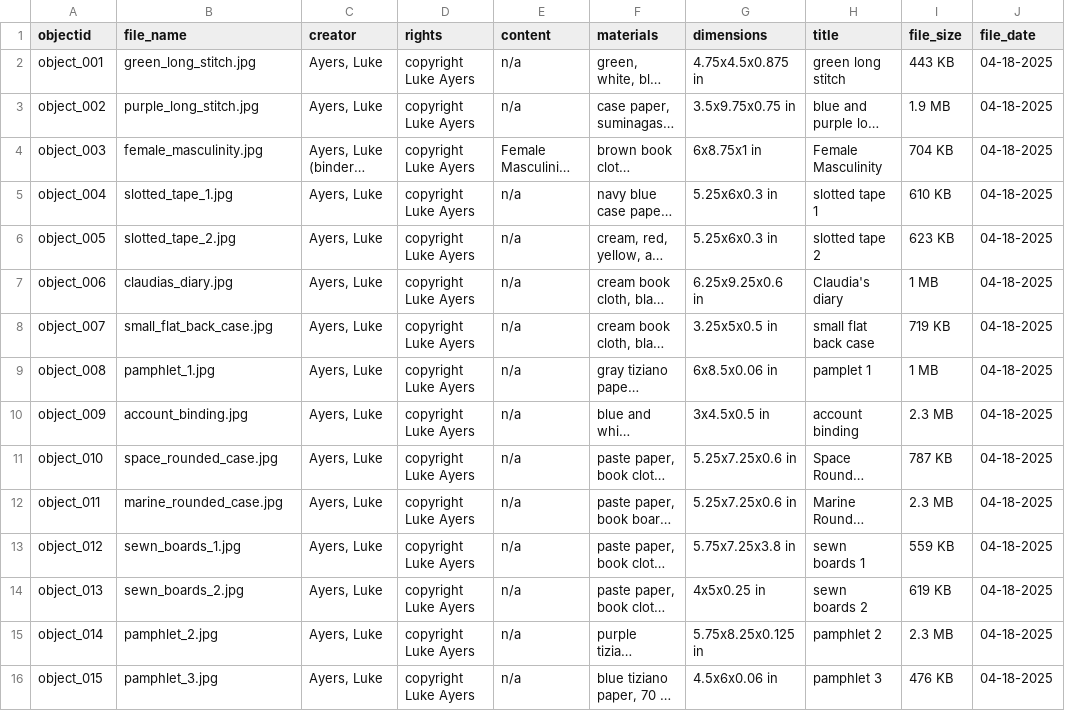
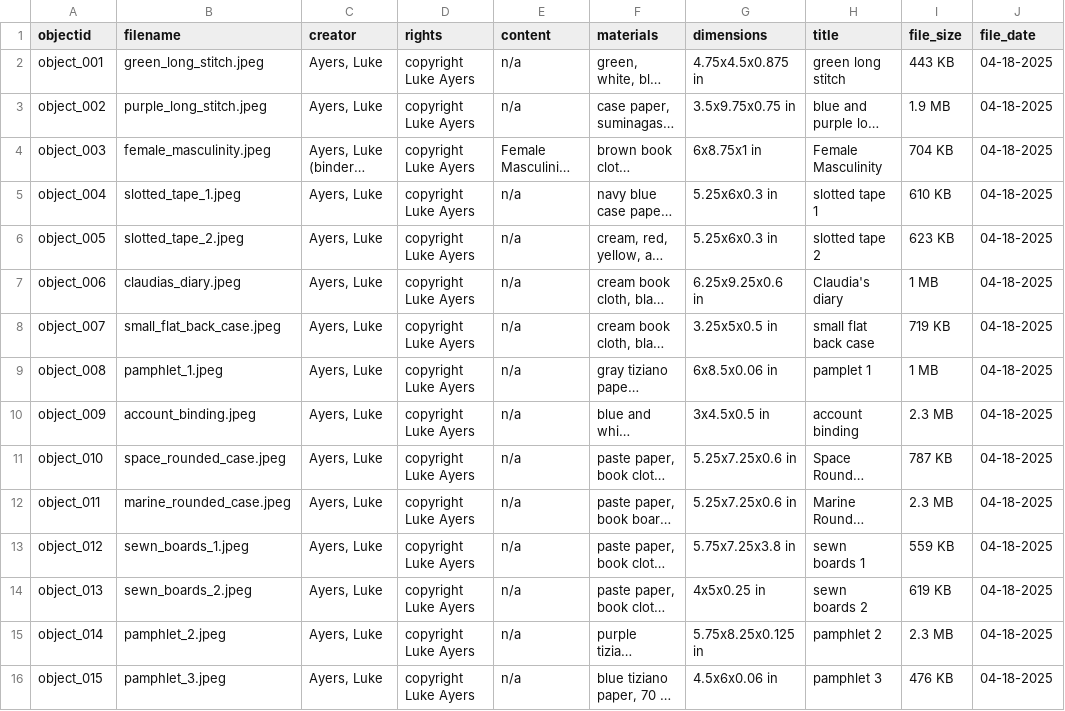
Before and after one commit to luke-ayers/luke-ayers-portfolio, a CSV file: _data/info-org-metadata.csv, drawn as a sheet; only a part is shown; long unchanged cells end in …; the diff names each change by its address in the sheet, - before the commit and + after, or states it on an @@ line.

Commit message:
Update info-org-metadata.csv

```diff
--- a/_data/info-org-metadata.csv
+++ b/_data/info-org-metadata.csv
-B1: file_name
+B1: filename
-B2 (filename): green_long_stitch.jpg
+B2 (filename): green_long_stitch.jpeg
-B3 (filename): purple_long_stitch.jpg
+B3 (filename): purple_long_stitch.jpeg
-B4 (filename): female_masculinity.jpg
+B4 (filename): female_masculinity.jpeg
-B5 (filename): slotted_tape_1.jpg
+B5 (filename): slotted_tape_1.jpeg
-B6 (filename): slotted_tape_2.jpg
+B6 (filename): slotted_tape_2.jpeg
-B7 (filename): claudias_diary.jpg
+B7 (filename): claudias_diary.jpeg
-B8 (filename): small_flat_back_case.jpg
+B8 (filename): small_flat_back_case.jpeg
-B9 (filename): pamphlet_1.jpg
+B9 (filename): pamphlet_1.jpeg
-B10 (filename): account_binding.jpg
+B10 (filename): account_binding.jpeg
-B11 (filename): space_rounded_case.jpg
+B11 (filename): space_rounded_case.jpeg
-B12 (filename): marine_rounded_case.jpg
+B12 (filename): marine_rounded_case.jpeg
-B13 (filename): sewn_boards_1.jpg
+B13 (filename): sewn_boards_1.jpeg
-B14 (filename): sewn_boards_2.jpg
+B14 (filename): sewn_boards_2.jpeg
-B15 (filename): pamphlet_2.jpg
+B15 (filename): pamphlet_2.jpeg
-B16 (filename): pamphlet_3.jpg
+B16 (filename): pamphlet_3.jpeg
```
